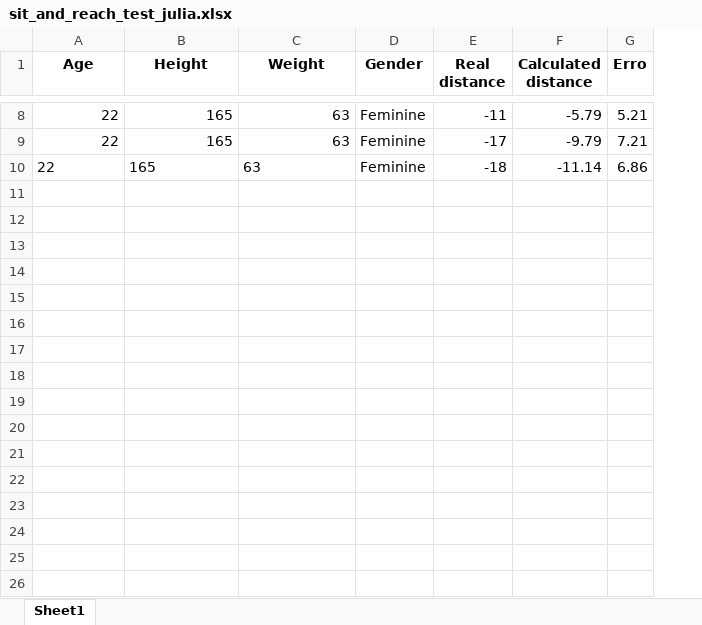
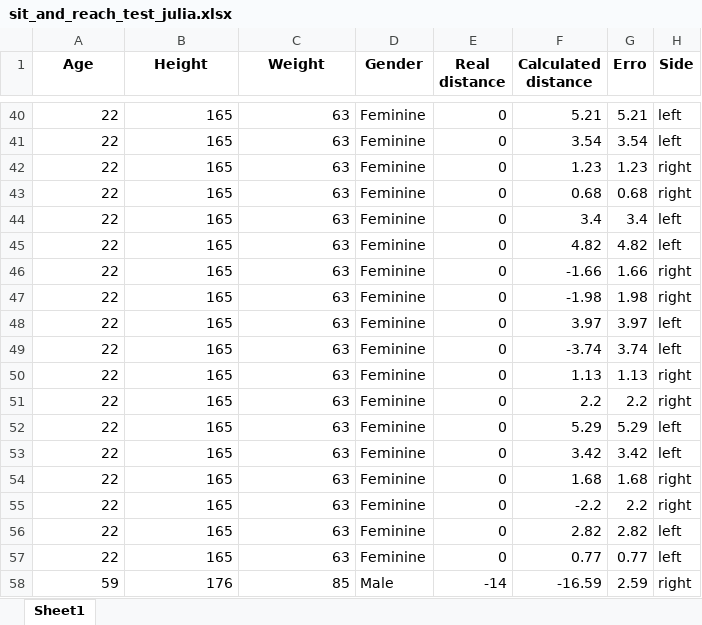
Before and after one commit to vgguerra/Propicie, an Excel workbook: arquivos/tabelas_testes/sit_and_reach_test_julia.xlsx, sheet Sheet1, drawn as a sheet; only a part is shown, gaps mark what is left out; values as stored, in another font and other column widths than the file's, no borders; addresses are those after the commit; the diff covers the shown part only; the diff names each change by its address in the sheet, - before the commit and + after, or states it on an @@ line.

```diff
--- a/arquivos/tabelas_testes/sit_and_reach_test_julia.xlsx (sheet Sheet1)
+++ b/arquivos/tabelas_testes/sit_and_reach_test_julia.xlsx (sheet Sheet1)
+column H (Side), rows 40-42: left | left | right
-E40 (Real distance): -11
+E40 (Real distance): 0
-F40 (Calculated distance): -5.79
+F40 (Calculated distance): 5.21
-E41 (Real distance): -17
+E41 (Real distance): 0
-F41 (Calculated distance): -9.79
+F41 (Calculated distance): 3.54
-G41 (Erro): 7.21
+G41 (Erro): 3.54
-A42:C42 alignment: left
+A42:C42 alignment: right
-E42 (Real distance): -18
+E42 (Real distance): 0
-F42 (Calculated distance): -11.14
+F42 (Calculated distance): 1.23
-G42 (Erro): 6.86
+G42 (Erro): 1.23
+row 43: 22 | 165 | 63 | Feminine | 0 | 0.68 | 0.68 | right
+row 44: 22 | 165 | 63 | Feminine | 0 | 3.4 | 3.4 | left
+row 45: 22 | 165 | 63 | Feminine | 0 | 4.82 | 4.82 | left
+row 46: 22 | 165 | 63 | Feminine | 0 | -1.66 | 1.66 | right
+row 47: 22 | 165 | 63 | Feminine | 0 | -1.98 | 1.98 | right
+row 48: 22 | 165 | 63 | Feminine | 0 | 3.97 | 3.97 | left
+row 49: 22 | 165 | 63 | Feminine | 0 | -3.74 | 3.74 | left
+row 50: 22 | 165 | 63 | Feminine | 0 | 1.13 | 1.13 | right
+row 51: 22 | 165 | 63 | Feminine | 0 | 2.2 | 2.2 | right
+row 52: 22 | 165 | 63 | Feminine | 0 | 5.29 | 5.29 | left
+row 53: 22 | 165 | 63 | Feminine | 0 | 3.42 | 3.42 | left
+row 54: 22 | 165 | 63 | Feminine | 0 | 1.68 | 1.68 | right
+row 55: 22 | 165 | 63 | Feminine | 0 | -2.2 | 2.2 | right
+row 56: 22 | 165 | 63 | Feminine | 0 | 2.82 | 2.82 | left
+row 57: 22 | 165 | 63 | Feminine | 0 | 0.77 | 0.77 | left
+row 58: 59 | 176 | 85 | Male | -14 | -16.59 | 2.59 | right
```
Also changed, not shown: 48 added rows, 5 removed rows and 3 edited cells elsewhere in this sheet, arquivos/tabelas_testes/back_scratch_test_julia.xlsx, 8 other files.
